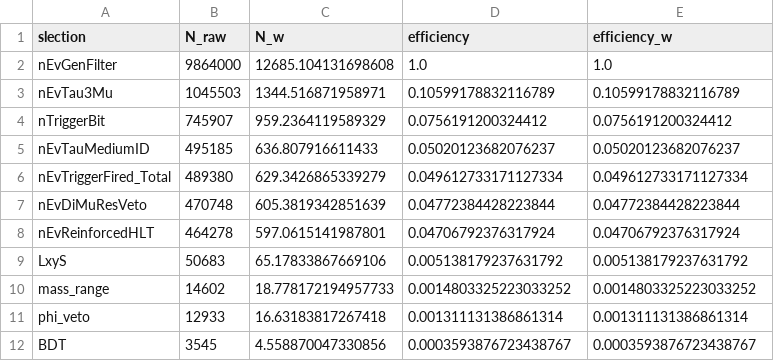
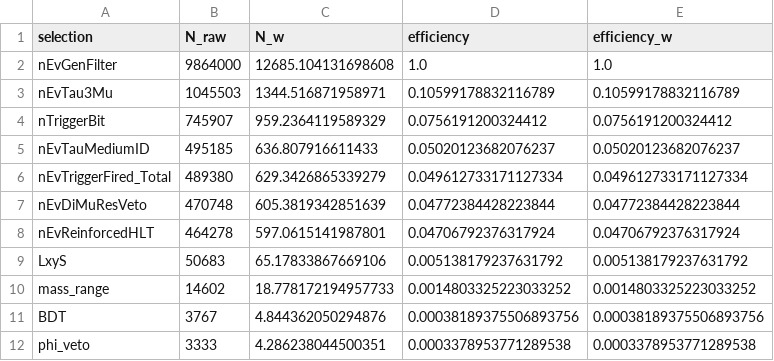
Before and after one commit to BasChiara/Tau3MuAnalysis, a CSV file: outRoot/efficiency_breakdown_2023BPix_W3MuNu.csv, drawn as a sheet.

```diff
--- a/outRoot/efficiency_breakdown_2023BPix_W3MuNu.csv
+++ b/outRoot/efficiency_breakdown_2023BPix_W3MuNu.csv
@@ -1,2 +1,2 @@
-slection,N_raw,N_w,efficiency,efficiency_w
+selection,N_raw,N_w,efficiency,efficiency_w
 nEvGenFilter,9864000,12685.104131698608,1.0,1.0
@@ -10,3 +10,3 @@ LxyS,50683,65.17833867669106,0.005138179237631792,0.005138179237631792
 mass_range,14602,18.778172194957733,0.0014803325223033252,0.0014803325223033252
-phi_veto,12933,16.63183817267418,0.001311131386861314,0.001311131386861314
-BDT,3545,4.558870047330856,0.0003593876723438767,0.0003593876723438767
+BDT,3767,4.844362050294876,0.00038189375506893756,0.00038189375506893756
+phi_veto,3333,4.286238044500351,0.0003378953771289538,0.0003378953771289538
```
Also changed, not shown: outRoot/efficiency_breakdown_2022EE_W3MuNu.csv, outRoot/efficiency_breakdown_2022EE_WTau3Mu.csv, 19 other files.
